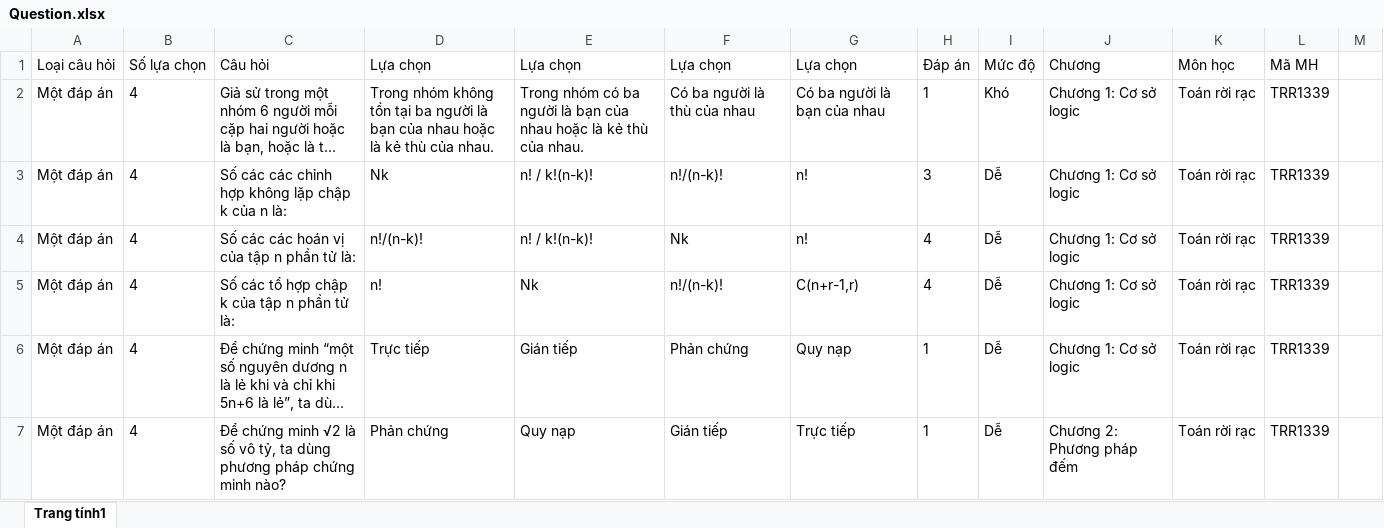
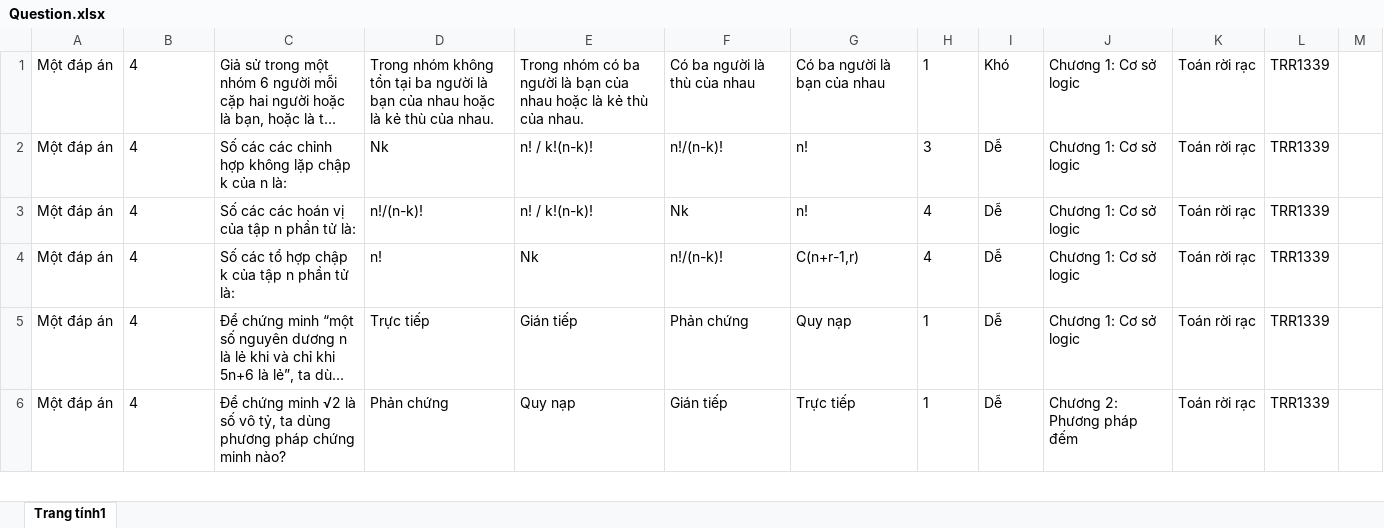
Before and after one commit to skqist225/DART_TTN, an Excel workbook: Backend/data/Question.xlsx, sheet Trang tính1, drawn as a sheet; only a part is shown; long unchanged cells end in …; values as stored, in another font and other column widths than the file's, no borders; removed rows and columns are numbered as before the commit, all else as after; the diff covers the shown part only; the diff names each change by its address in the sheet, - before the commit and + after, or states it on an @@ line.

```diff
--- a/Backend/data/Question.xlsx (sheet Trang tính1)
+++ b/Backend/data/Question.xlsx (sheet Trang tính1)
-row 1: Loại câu hỏi | Số lựa chọn | Câu hỏi | Lựa chọn | Lựa chọn | Lựa chọn | Lựa chọn | Đáp án | Mức độ | Chương | Môn học | Mã MH
```
Also changed, not shown: 114 added rows elsewhere in this sheet, 26 other files.
